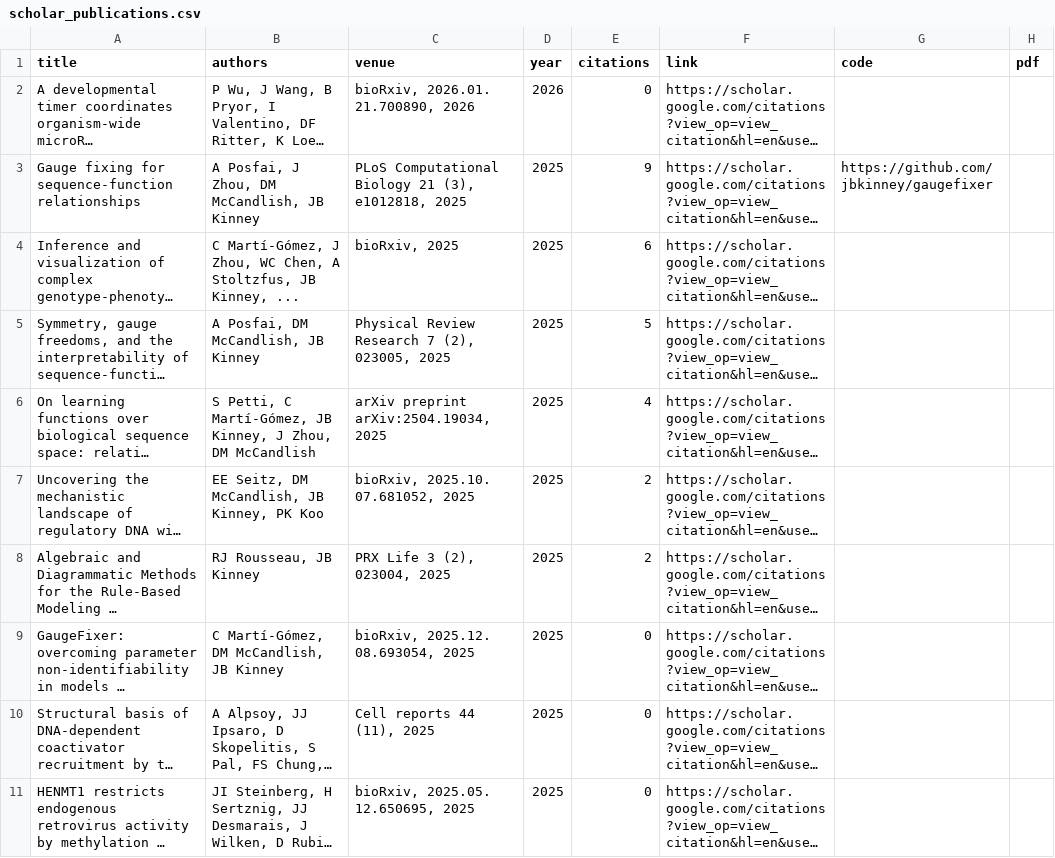
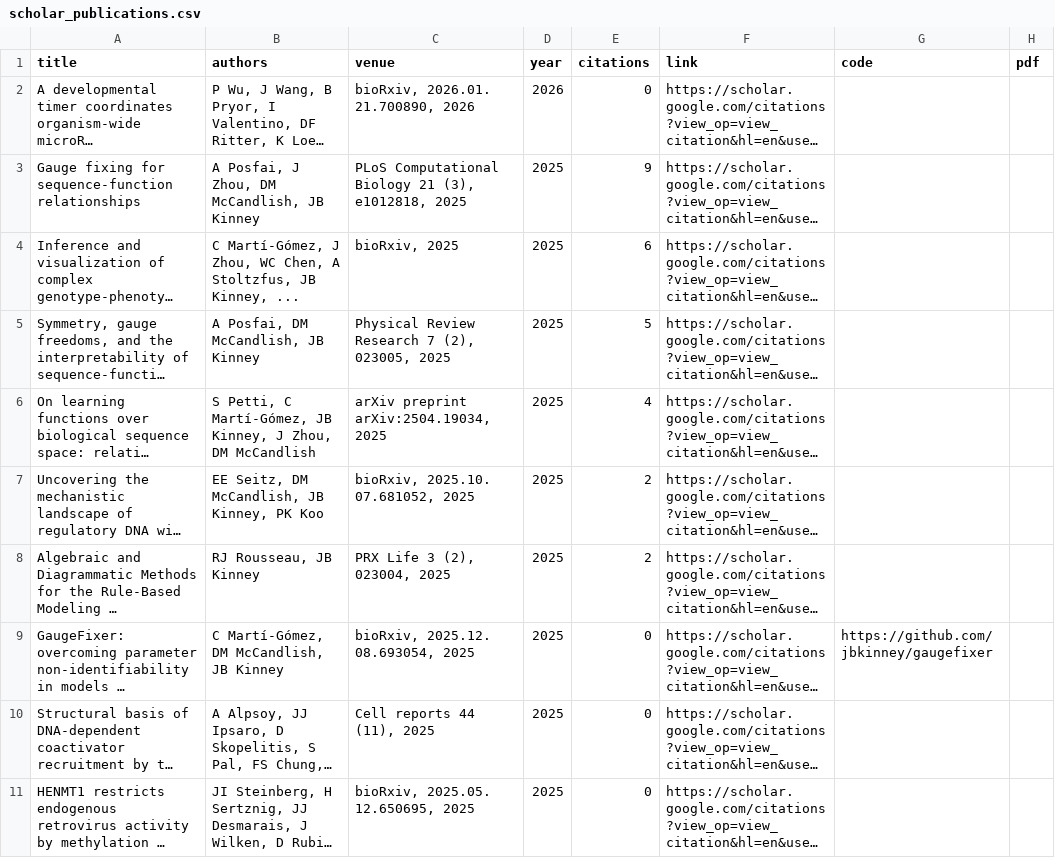
Before and after one commit to aidancordero2/aidancordero2.github.io, a CSV file: backend/scholar_publications.csv, drawn as a sheet; only a part is shown; long unchanged cells end in …; the diff names each change by its address in the sheet, - before the commit and + after, or states it on an @@ line.

Commit message:
Reassign GaugeFixer link to correct paper; add phone number to contact page

```diff
--- a/backend/scholar_publications.csv
+++ b/backend/scholar_publications.csv
-G3 (code): https://github.com/jbkinney/gaugefixer
+G3 (code): (empty)
-G9 (code): (empty)
+G9 (code): https://github.com/jbkinney/gaugefixer
```
Also changed, not shown: 1 other file.
